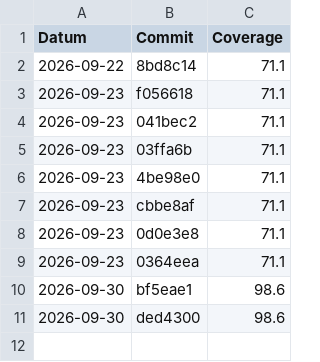
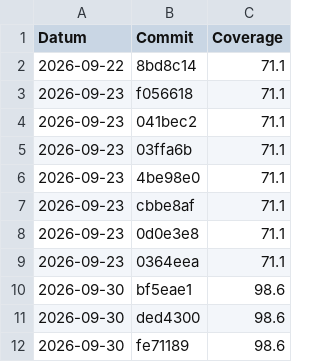
Before and after one commit to timeo2342/450-tictactest-mvk, a CSV file: coverage-history.csv, drawn as a sheet.

Commit message:
deploy: fe7118926ba11cb16b438027218b1694d5f497f6

```diff
--- a/coverage-history.csv
+++ b/coverage-history.csv
@@ -11 +11,2 @@ Datum,Commit,Coverage
 2026-09-30,ded4300,98.6
+2026-09-30,fe71189,98.6
```
